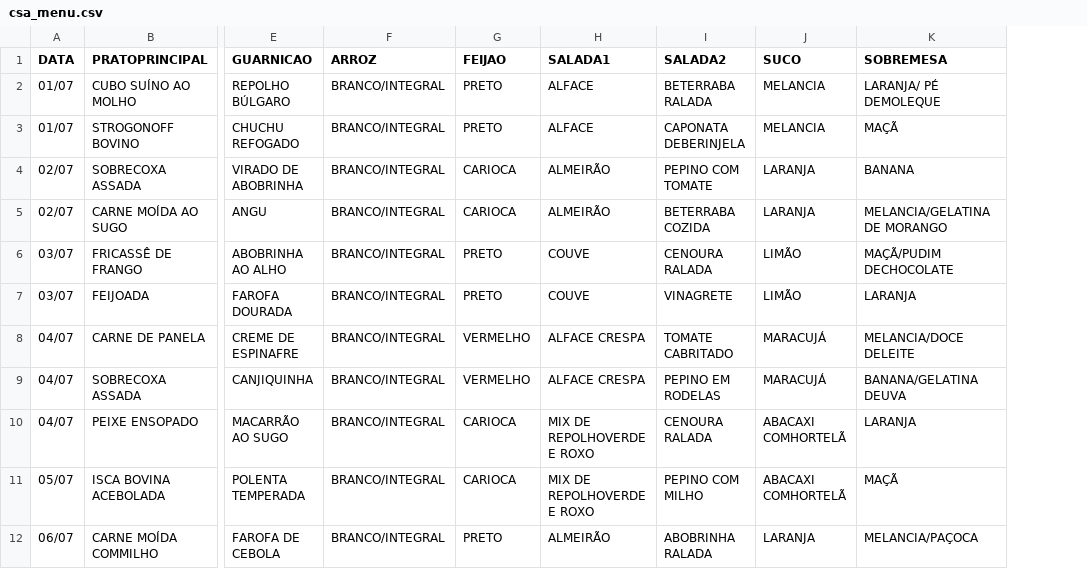
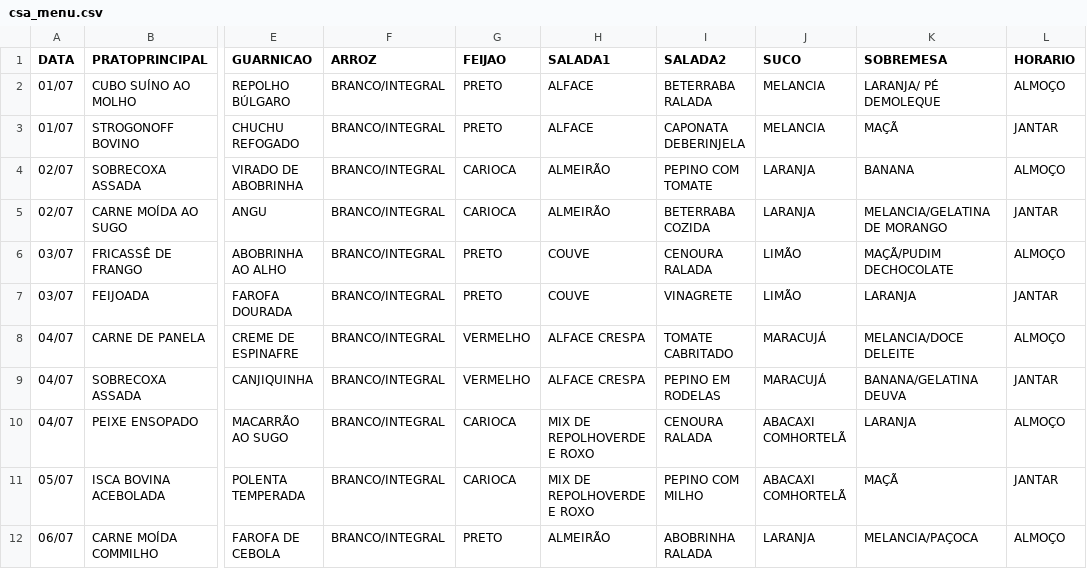
Before and after one commit to S-Pz/ru-bot, a CSV file: csv/csa_menu.csv, drawn as a sheet; only a part is shown, gaps mark what is left out; the diff names each change by its address in the sheet, - before the commit and + after, or states it on an @@ line.

```diff
--- a/csv/csa_menu.csv
+++ b/csv/csa_menu.csv
+column L (HORARIO), rows 2-12: ALMOÇO | JANTAR | ALMOÇO | JANTAR | ALMOÇO | JANTAR | ALMOÇO | JANTAR | ALMOÇO | JANTAR | ALMOÇO
```
Also changed, not shown: 7 other files.
